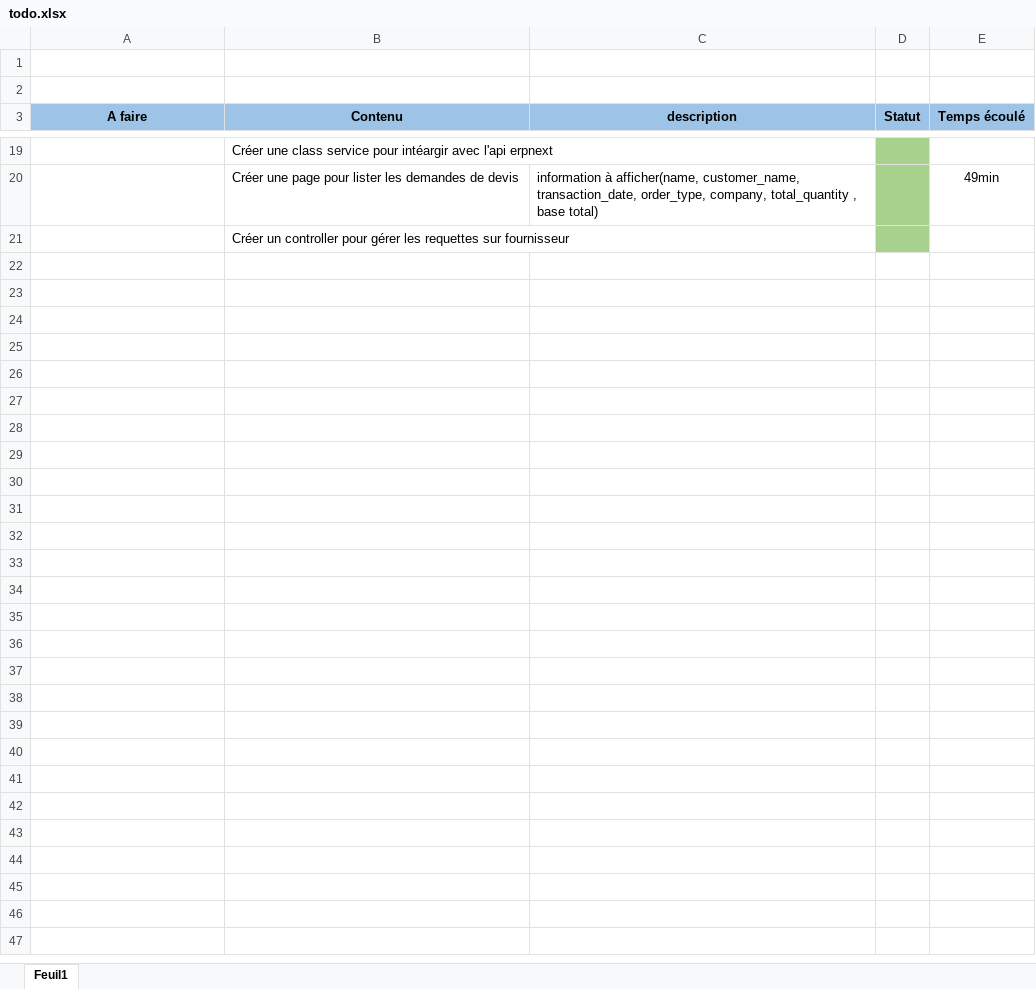
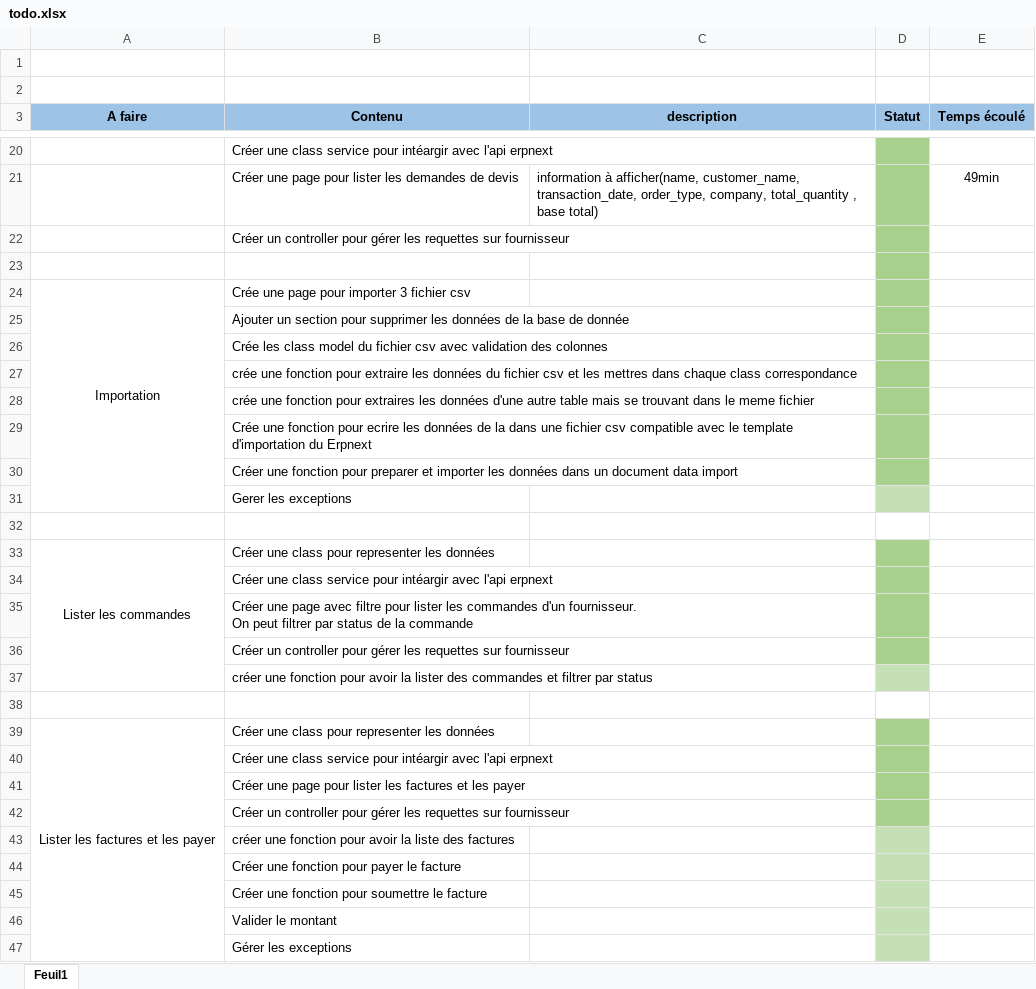
Before and after one commit to TahinaBemax/EvalS6Saison2, an Excel workbook: todo.xlsx, sheet Feuil1, drawn as a sheet; only a part is shown, gaps mark what is left out; values as stored, in another font and other column widths than the file's, no borders; ↵ is a line break in a cell; the diff covers the shown part only; the diff names each change by its address in the sheet, - before the commit and + after, or states it on an @@ line.

```diff
--- a/todo.xlsx (sheet Feuil1)
+++ b/todo.xlsx (sheet Feuil1)
+row 23: (empty)
+row 24: Importation | Crée une page pour importer 3 fichier csv
+row 25:  | Ajouter un section pour supprimer les données de la base de donnée
+row 26:  | Crée les class model du fichier csv avec validation des colonnes
+row 27:  | crée une fonction pour extraire les données du fichier csv et les mettres dans chaque class correspondance
+row 28:  | crée une fonction pour extraires les données d'une autre table mais se trouvant dans le meme fichier
+row 29:  | Crée une fonction pour ecrire les données de la dans une fichier csv compatible avec le template d'importation du Erpnext
+row 30:  | Créer une fonction pour preparer et importer les données dans un document data import
+row 31:  | Gerer les exceptions
+row 32: (empty)
+row 33: Lister les commandes | Créer une class pour representer les données
+row 34:  | Créer une class service pour intéargir avec l'api erpnext
+row 35:  | Créer une page avec filtre pour lister les commandes d'un fournisseur. ↵ On peut filtrer par status de la commande
+row 36:  | Créer un controller pour gérer les requettes sur fournisseur
+row 37:  | créer une fonction pour avoir la lister des commandes et filtrer par status
+row 38: (empty)
+row 39: Lister les factures et les payer | Créer une class pour representer les données
+row 40:  | Créer une class service pour intéargir avec l'api erpnext
+row 41:  | Créer une page pour lister les factures et les payer
+row 42:  | Créer un controller pour gérer les requettes sur fournisseur
+row 43:  | créer une fonction pour avoir la liste des factures
+row 44:  | Créer une fonction pour payer le facture
+row 45:  | Créer une fonction pour soumettre le facture
+row 46:  | Valider le montant
+row 47:  | Gérer les exceptions
```
Also changed, not shown: 1 added row elsewhere in this sheet, 41 other files.
